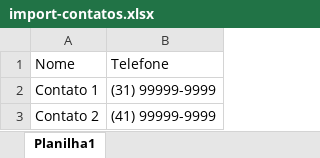
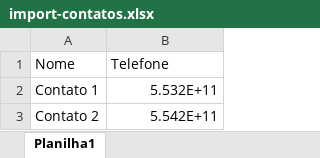
Before and after one commit to zettabotapp/zettabot, an Excel workbook: frontend/public/import-contatos.xlsx, sheet Planilha1, drawn as a sheet; values as stored, in another font and other column widths than the file's, no borders; the diff names each change by its address in the sheet, - before the commit and + after, or states it on an @@ line.

```diff
--- a/frontend/public/import-contatos.xlsx (sheet Planilha1)
+++ b/frontend/public/import-contatos.xlsx (sheet Planilha1)
-B2 (Telefone): (31) 99999-9999
+B2 (Telefone): 5.532E+11
-B3 (Telefone): (41) 99999-9999
+B3 (Telefone): 5.542E+11
```
Also changed, not shown: 3 other files.
